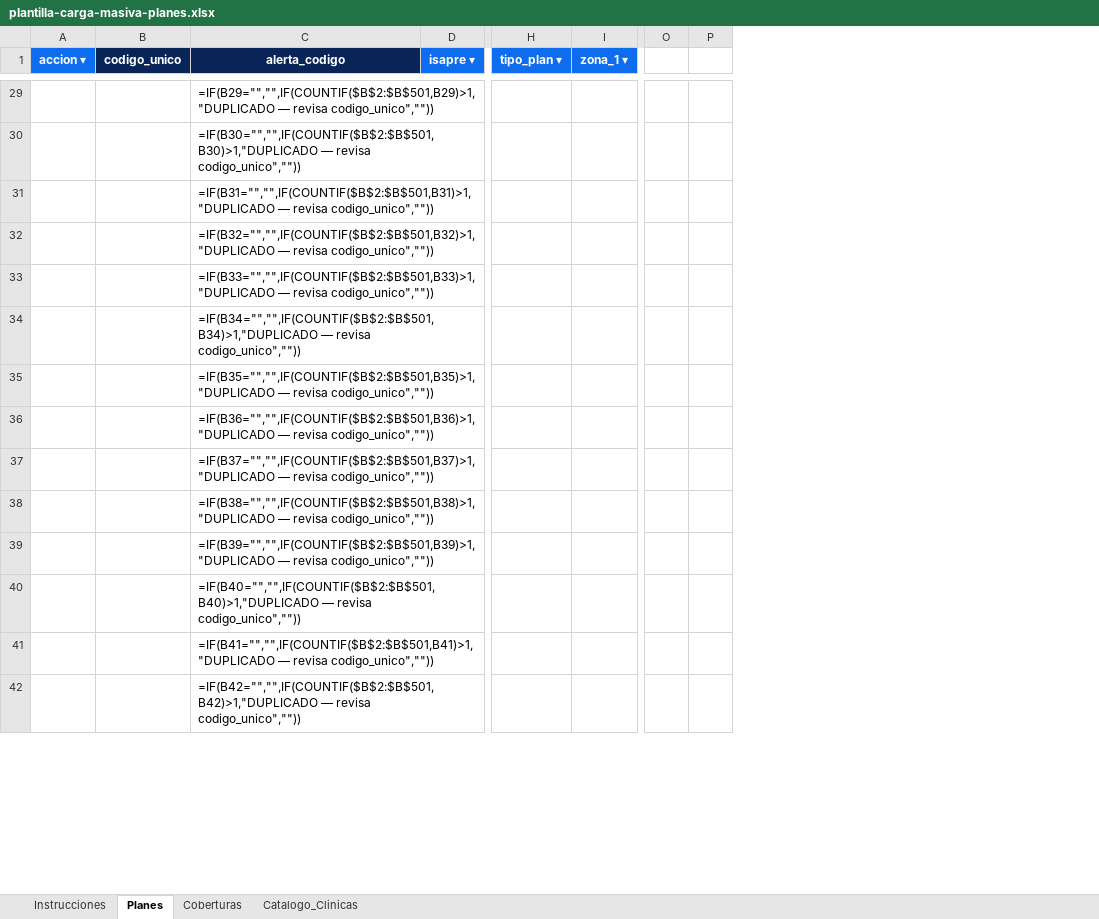
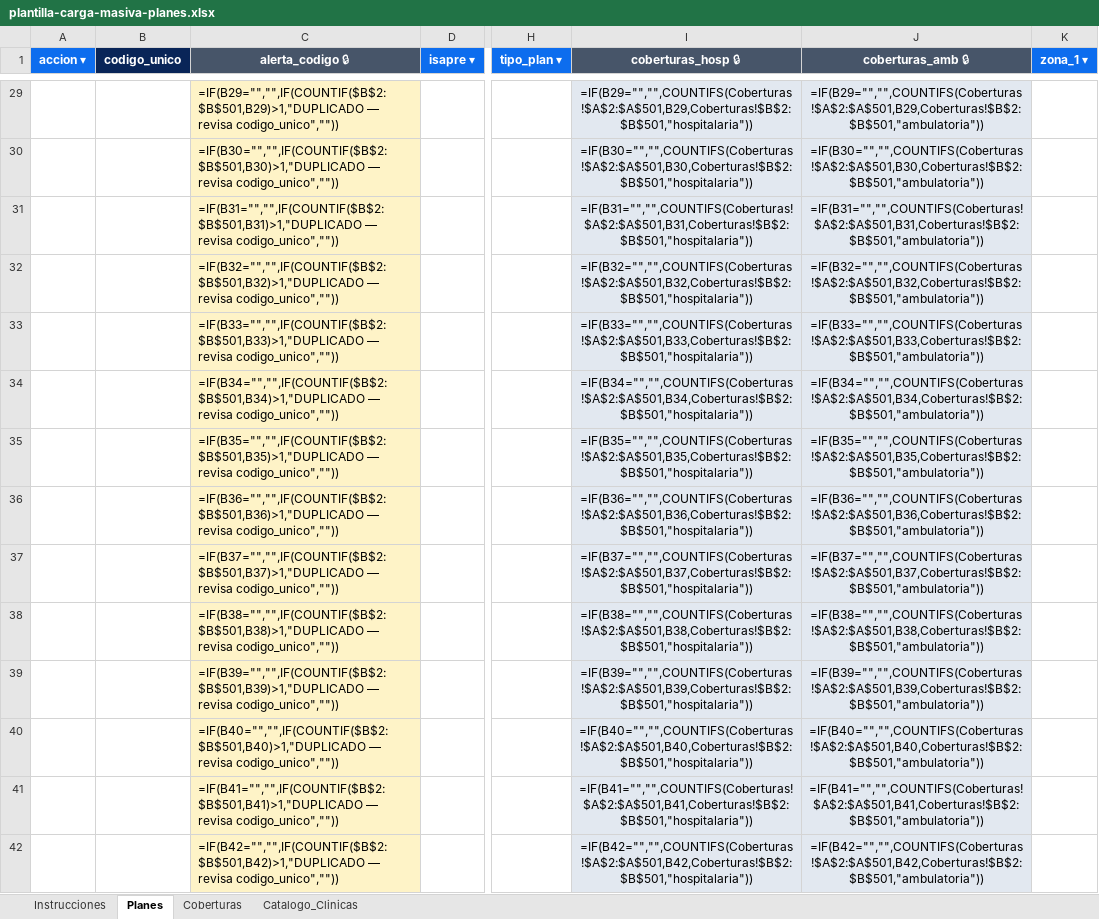
Before and after one commit to desarrolladorwebsp/cotizadorIsapres, an Excel workbook: docs/templates/plantilla-carga-masiva-planes.xlsx, sheet Planes, drawn as a sheet; only a part is shown, gaps mark what is left out; values as stored, in another font and other column widths than the file's, no borders; formulas without a stored value are shown as written; conditional formats not drawn; removed rows and columns are numbered as before the commit, all else as after; the diff covers the shown part only; the diff names each change by its address in the sheet, - before the commit and + after, or states it on an @@ line.

```diff
--- a/docs/templates/plantilla-carga-masiva-planes.xlsx (sheet Planes)
+++ b/docs/templates/plantilla-carga-masiva-planes.xlsx (sheet Planes)
+column I (coberturas_hosp 🔒), rows 29-42: =IF(B29="","",COUNTIFS(Coberturas!$A$2:$A$501,B29,Coberturas!$B$2:$B$501,"hospitalaria")) | =IF(B30="","",COUNTIFS(Coberturas!$A$2:$A$501,B30,Coberturas!$B$2:$B$501,"hospitalaria")) | =IF(B31="","",COUNTIFS(Coberturas!$A$2:$A$501,B31,Coberturas!$B$2:$B$501,"hospitalaria")) | =IF(B32="","",COUNTIFS(Coberturas!$A$2:$A$501,B32,Coberturas!$B$2:$B$501,"hospitalaria")) | =IF(B33="","",COUNTIFS(Coberturas!$A$2:$A$501,B33,Coberturas!$B$2:$B$501,"hospitalaria")) | =IF(B34="","",COUNTIFS(Coberturas!$A$2:$A$501,B34,Coberturas!$B$2:$B$501,"hospitalaria")) | =IF(B35="","",COUNTIFS(Coberturas!$A$2:$A$501,B35,Coberturas!$B$2:$B$501,"hospitalaria")) | =IF(B36="","",COUNTIFS(Coberturas!$A$2:$A$501,B36,Coberturas!$B$2:$B$501,"hospitalaria")) | =IF(B37="","",COUNTIFS(Coberturas!$A$2:$A$501,B37,Coberturas!$B$2:$B$501,"hospitalaria")) | =IF(B38="","",COUNTIFS(Coberturas!$A$2:$A$501,B38,Coberturas!$B$2:$B$501,"hospitalaria")) | =IF(B39="","",COUNTIFS(Coberturas!$A$2:$A$501,B39,Coberturas!$B$2:$B$501,"hospitalaria")) | =IF(B40="","",COUNTIFS(Coberturas!$A$2:$A$501,B40,Coberturas!$B$2:$B$501,"hospitalaria")) | =IF(B41="","",COUNTIFS(Coberturas!$A$2:$A$501,B41,Coberturas!$B$2:$B$501,"hospitalaria")) | =IF(B42="","",COUNTIFS(Coberturas!$A$2:$A$501,B42,Coberturas!$B$2:$B$501,"hospitalaria"))
+column J (coberturas_amb 🔒), rows 29-42: =IF(B29="","",COUNTIFS(Coberturas!$A$2:$A$501,B29,Coberturas!$B$2:$B$501,"ambulatoria")) | =IF(B30="","",COUNTIFS(Coberturas!$A$2:$A$501,B30,Coberturas!$B$2:$B$501,"ambulatoria")) | =IF(B31="","",COUNTIFS(Coberturas!$A$2:$A$501,B31,Coberturas!$B$2:$B$501,"ambulatoria")) | =IF(B32="","",COUNTIFS(Coberturas!$A$2:$A$501,B32,Coberturas!$B$2:$B$501,"ambulatoria")) | =IF(B33="","",COUNTIFS(Coberturas!$A$2:$A$501,B33,Coberturas!$B$2:$B$501,"ambulatoria")) | =IF(B34="","",COUNTIFS(Coberturas!$A$2:$A$501,B34,Coberturas!$B$2:$B$501,"ambulatoria")) | =IF(B35="","",COUNTIFS(Coberturas!$A$2:$A$501,B35,Coberturas!$B$2:$B$501,"ambulatoria")) | =IF(B36="","",COUNTIFS(Coberturas!$A$2:$A$501,B36,Coberturas!$B$2:$B$501,"ambulatoria")) | =IF(B37="","",COUNTIFS(Coberturas!$A$2:$A$501,B37,Coberturas!$B$2:$B$501,"ambulatoria")) | =IF(B38="","",COUNTIFS(Coberturas!$A$2:$A$501,B38,Coberturas!$B$2:$B$501,"ambulatoria")) | =IF(B39="","",COUNTIFS(Coberturas!$A$2:$A$501,B39,Coberturas!$B$2:$B$501,"ambulatoria")) | =IF(B40="","",COUNTIFS(Coberturas!$A$2:$A$501,B40,Coberturas!$B$2:$B$501,"ambulatoria")) | =IF(B41="","",COUNTIFS(Coberturas!$A$2:$A$501,B41,Coberturas!$B$2:$B$501,"ambulatoria")) | =IF(B42="","",COUNTIFS(Coberturas!$A$2:$A$501,B42,Coberturas!$B$2:$B$501,"ambulatoria"))
-column O, empty
-column P, empty
-C1: alerta_codigo
+C1: alerta_codigo 🔒
-C1 fill: #092558
+C1 fill: #475569
-C29:C42 fill: none
+C29:C42 fill: #FEF3C7
```
Also changed, not shown: 1 edited cell and cell formats elsewhere in this sheet, sheet Instrucciones, 8 other files.
